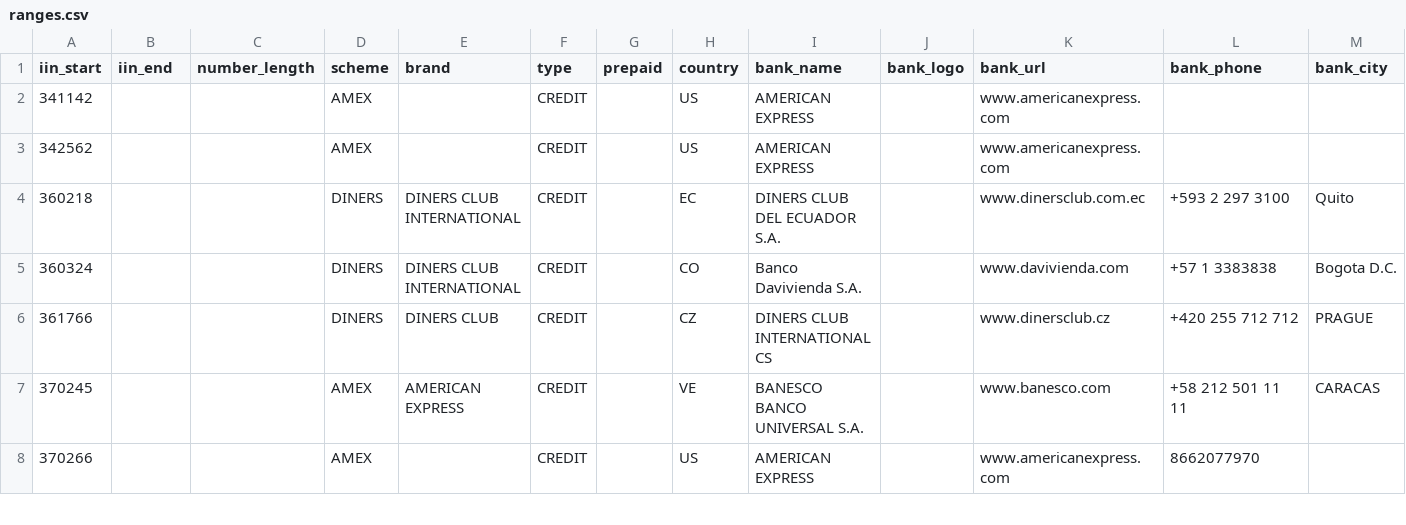
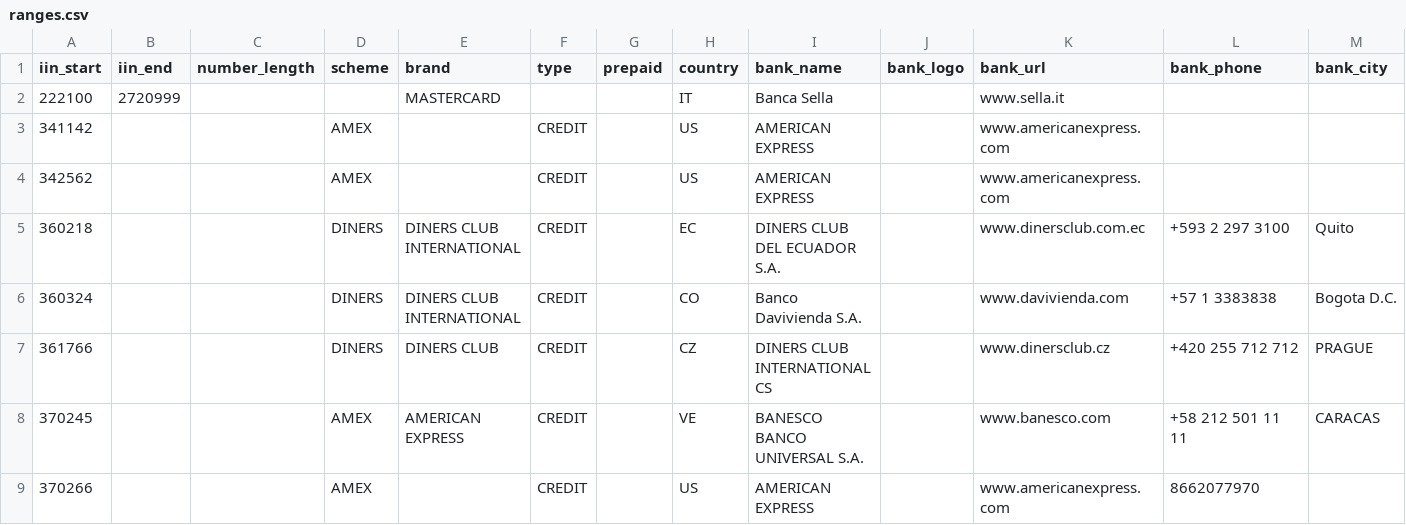
Before and after one commit to binlist/data, a CSV file: ranges.csv, drawn as a sheet; only a part is shown.

Commit message:
Added new MasterCard range for BancaSella

```diff
--- a/ranges.csv
+++ b/ranges.csv
@@ -1,2 +1,3 @@
 iin_start,iin_end,number_length,scheme,brand,type,prepaid,country,bank_name,bank_logo,bank_url,bank_phone,bank_city
+222100,2720999,,,MASTERCARD,,,IT,Banca Sella,,www.sella.it,,
 341142,,,AMEX,,CREDIT,,US,AMERICAN EXPRESS,,www.americanexpress.com,,
```
